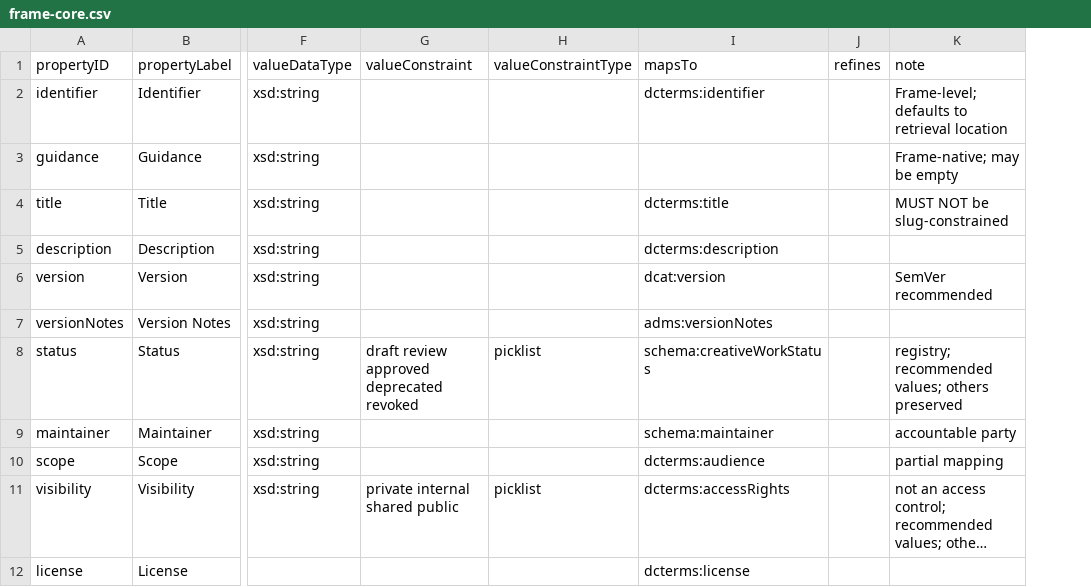
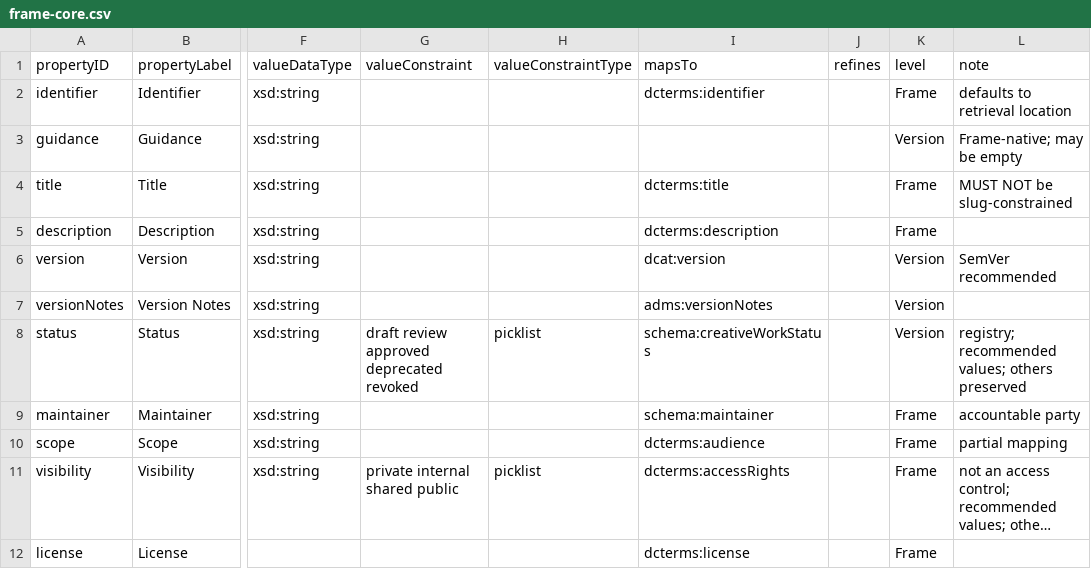
Before and after one commit to openteams-ai/frame-spec, a CSV file: spec/profile/frame-core.csv, drawn as a sheet; only a part is shown, gaps mark what is left out; long unchanged cells end in …; addresses are those after the commit; the diff names each change by its address in the sheet, - before the commit and + after, or states it on an @@ line.

Commit message:
spec: bind the keywords to implementations, and publish element level
Eight editorial findings from the same review, none of which changed a
requirement's substance.

Section 2.1 now says what the BCP 14 keywords bind: implementations,
never people. Two requirements were addressed to humans and are now
addressed to implementations, and one aimed at authors is a statement of
fact. Section 2.1 also says which parts are normative; Appendix D is
informative and no longer uses the keywords.

The profile CSV gains a level column, so the file carries everything the
element registry of Section 10.2 needs for an initial registration.
Level was stated only in Section 4.7's table, which nothing checked.

Section 6.1 raises its version-token warning from MAY to SHOULD, which
Section 6.2.1 already called an application of it.

Section 6.3 addressed its requirement to a key rather than a reader, and
left unsaid what a Markdown writer emits for a document that carried no
version token. It emits `type: frame`.

Rule 6 gave its two reasons inside the rule; they move to the paragraph
that already carries rule 6's rationale.

Section 5.2's report requirement now names a recipient. Section 5's
opening says composition resolves to a Frame Version, so its later use
of Frame is shorthand rather than a contradiction.

```diff
--- a/spec/profile/frame-core.csv
+++ b/spec/profile/frame-core.csv
+column K (level), rows 2-12: Frame | Version | Frame | Frame | Version | Version | Version | Frame | Frame | Frame | Frame
-L2 (note): Frame-level; defaults to retrieval location
+L2 (note): defaults to retrieval location
```
Also changed, not shown: 1 other file.
